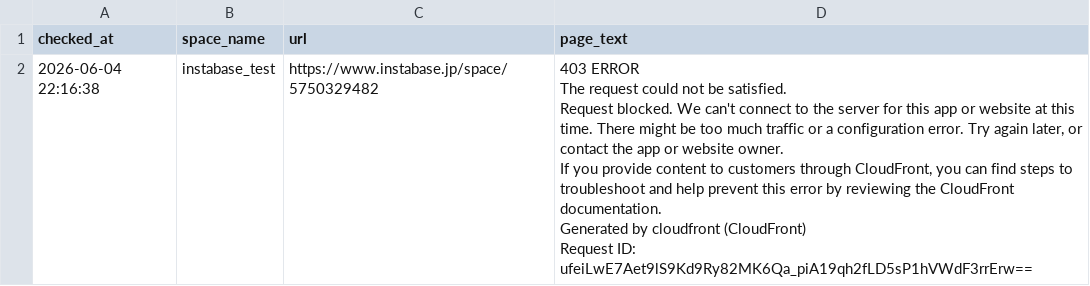
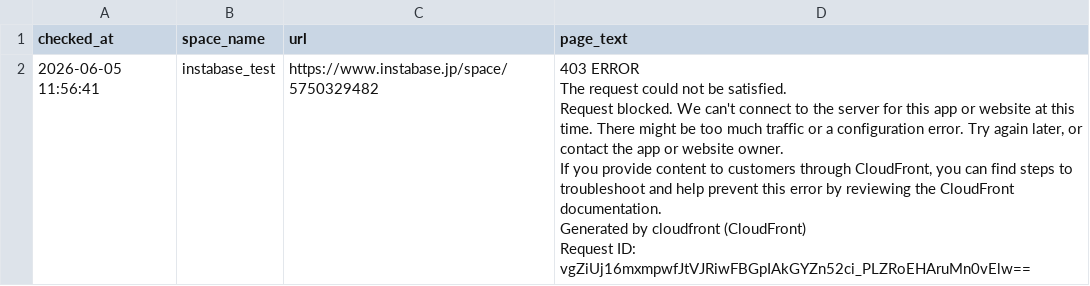
Before and after one commit to Haru-debug-cloud/booking-monitor, a CSV file: page_texts.csv, drawn as a sheet.

```diff
--- a/page_texts.csv
+++ b/page_texts.csv
@@ -1,7 +1,7 @@
 checked_at,space_name,url,page_text
-2026-06-04 22:16:38,instabase_test,https://www.instabase.jp/space/5750329482,"403 ERROR
-The request could not be satisfied.
-Request blocked. We can't connect to the server for this app or website at this time. There might be too much traffic or a configuration error. Try again later, or contact the app or website owner.
-If you provide content to customers through CloudFront, you can find steps to troubleshoot and help prevent this error by reviewing the CloudFront documentation.
-Generated by cloudfront (CloudFront)
-Request ID: ufeiLwE7Aet9lS9Kd9Ry82MK6Qa_piA19qh2fLD5sP1hVWdF3rrErw=="
+2026-06-05 11:56:41,instabase_test,https://www.instabase.jp/space/5750329482,"403 ERROR
+The request could not be satisfied.
+Request blocked. We can't connect to the server for this app or website at this time. There might be too much traffic or a configuration error. Try again later, or contact the app or website owner.
+If you provide content to customers through CloudFront, you can find steps to troubleshoot and help prevent this error by reviewing the CloudFront documentation.
+Generated by cloudfront (CloudFront)
+Request ID: vgZiUj16mxmpwfJtVJRiwFBGpIAkGYZn52ci_PLZRoEHAruMn0vElw=="
```
